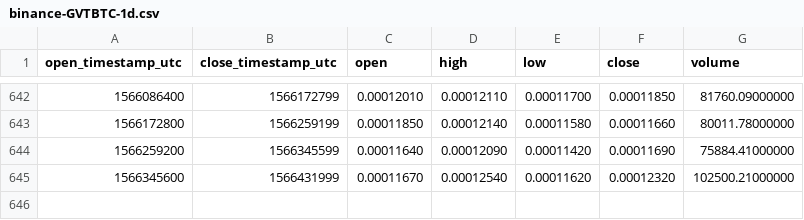
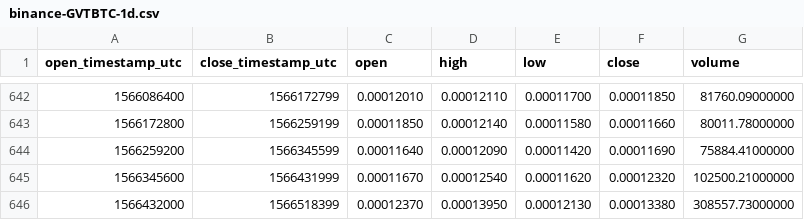
Before and after one commit to cryptobigbro/binance-GVTBTC, a CSV file: binance-GVTBTC-1d.csv, drawn as a sheet; only a part is shown, gaps mark what is left out; the diff names each change by its address in the sheet, - before the commit and + after, or states it on an @@ line.

Commit message:
Update OHLCV data.

```diff
--- a/binance-GVTBTC-1d.csv
+++ b/binance-GVTBTC-1d.csv
+row 646: 1566432000 | 1566518399 | 0.00012370 | 0.00013950 | 0.00012130 | 0.00013380 | 308557.73000000
```
Also changed, not shown: 1 other file.
